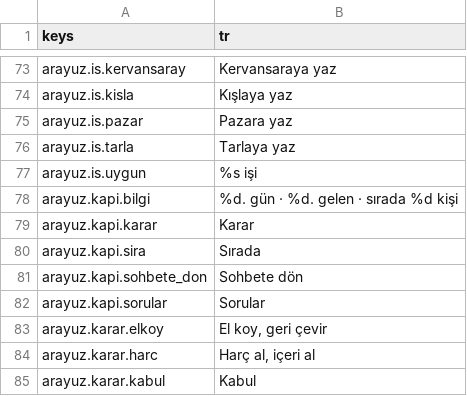
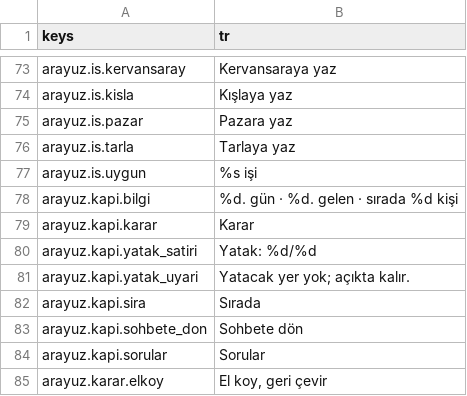
Before and after one commit to berk103458/GameDevoloper, a CSV file: data/metin/metinler.csv, drawn as a sheet; only a part is shown, gaps mark what is left out; the shorter side is filled out with more unchanged rows; the diff names each change by its address in the sheet, - before the commit and + after, or states it on an @@ line.

```diff
--- a/data/metin/metinler.csv
+++ b/data/metin/metinler.csv
+row 80: arayuz.kapi.yatak_satiri | Yatak: %d/%d
+row 81: arayuz.kapi.yatak_uyari | Yatacak yer yok; açıkta kalır.
```
Also changed, not shown: 5 other files.
